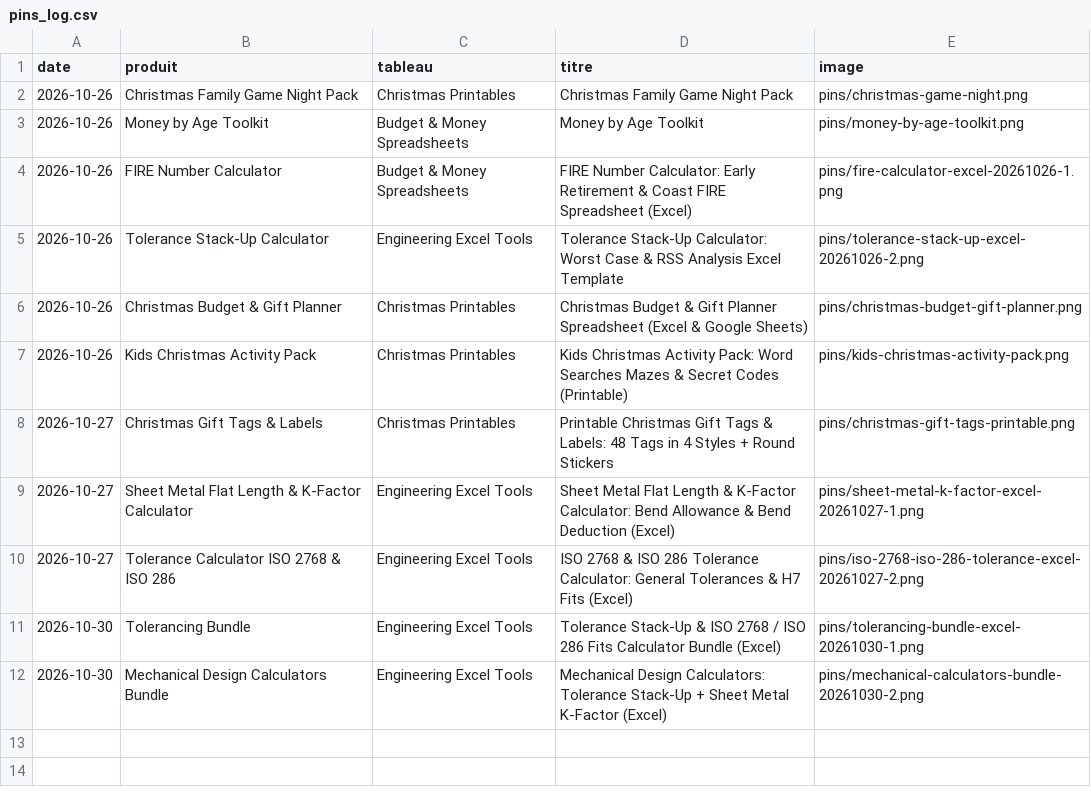
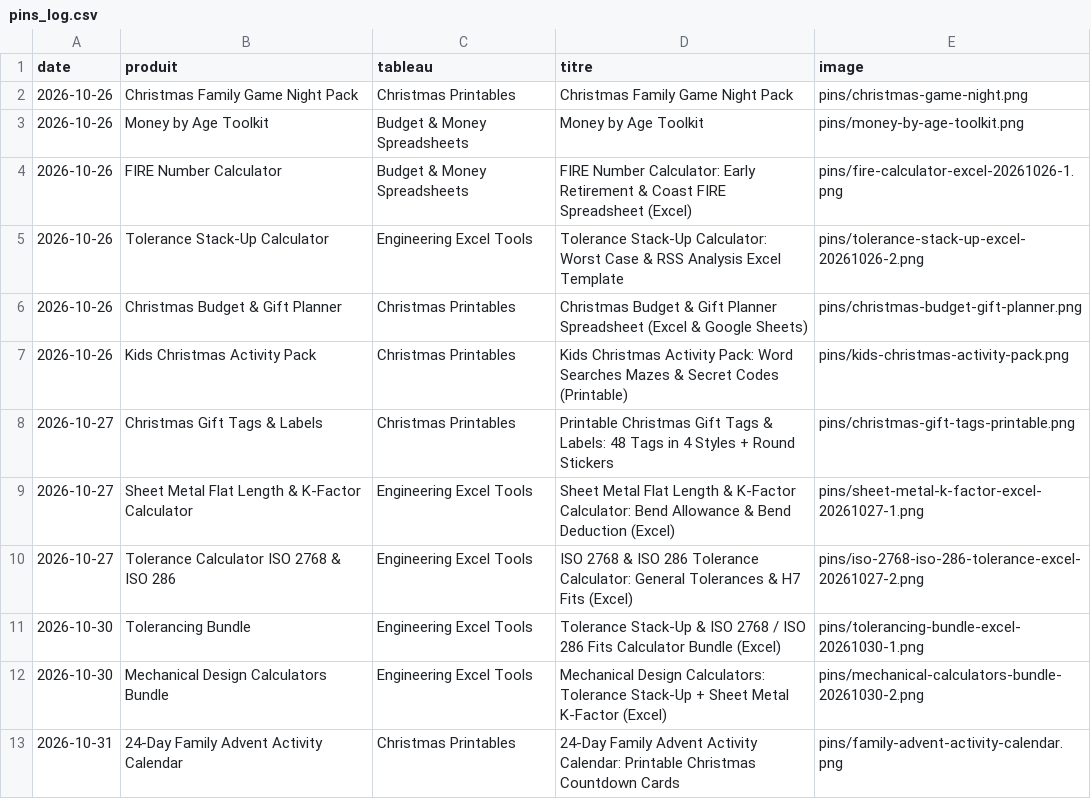
Before and after one commit to omarbaouch/money-rules-videos, a CSV file: pins/pins_log.csv, drawn as a sheet; the diff names each change by its address in the sheet, - before the commit and + after, or states it on an @@ line.

```diff
--- a/pins/pins_log.csv
+++ b/pins/pins_log.csv
+row 13: 2026-10-31 | 24-Day Family Advent Activity Calendar | Christmas Printables | 24-Day Family Advent Activity Calendar: Printable Christmas Countdown Cards | pins/family-advent-activity-calendar.png
```
